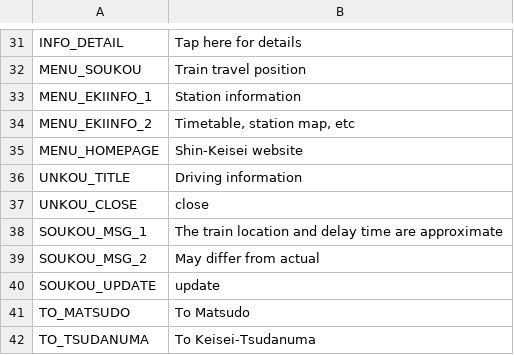
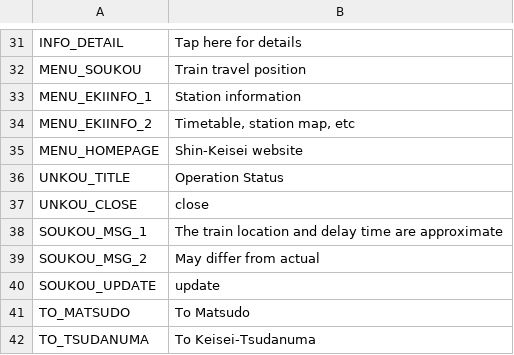
Before and after one commit to ayaka-shiohara/shinkeisei, a CSV file: Assets/Resources/Text/english.csv, drawn as a sheet; only a part is shown, gaps mark what is left out.

```diff
--- a/Assets/Resources/Text/english.csv
+++ b/Assets/Resources/Text/english.csv
@@ -35,3 +35,3 @@ MENU_EKIINFO_2	Timetable, station map, etc
 MENU_HOMEPAGE	Shin-Keisei website
-UNKOU_TITLE	Driving information
+UNKOU_TITLE	Operation Status
 UNKOU_CLOSE	close
```
Also changed, not shown: Assets/Resources/Text/chinese.csv.
